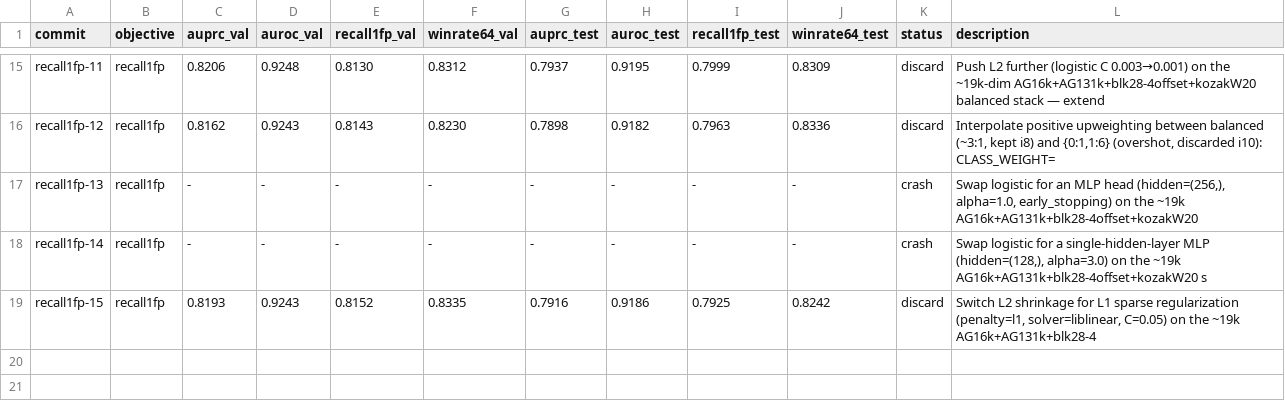
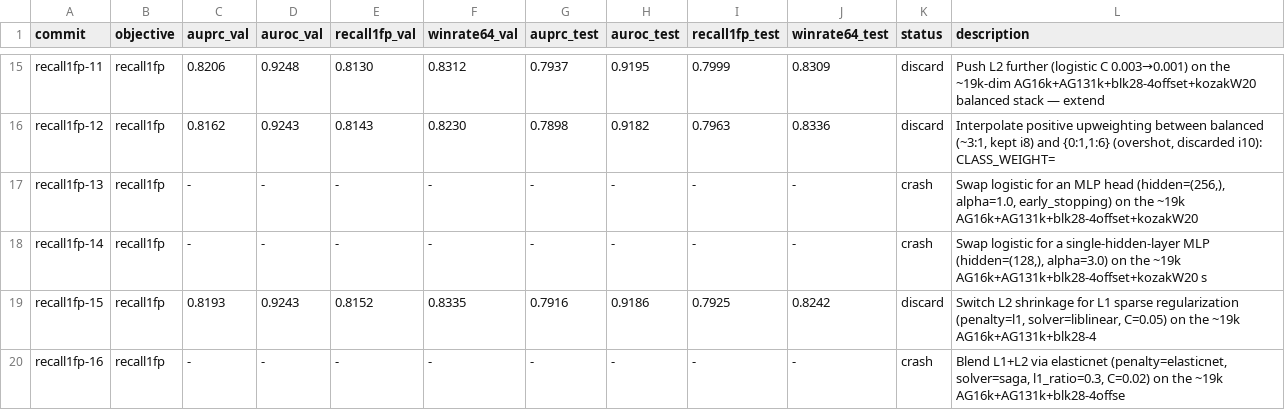
Before and after one commit to cheeseman-lab/tisiago, a TSV file: autoresearch/results.tsv, drawn as a sheet; only a part is shown, gaps mark what is left out.

Commit message:
[recall1fp] crash i16: Blend L1+L2 via elasticnet (penalty=elasticnet, solver=saga, l1_ratio=0.3, C=0.02) on the ~19k AG16k+AG131k+blk28-4offse

```diff
--- a/autoresearch/results.tsv
+++ b/autoresearch/results.tsv
@@ -19 +19,2 @@ recall1fp-14	recall1fp	-	-	-	-	-	-	-	-	crash	Swap logistic for a single-hidden-l
 recall1fp-15	recall1fp	0.8193	0.9243	0.8152	0.8335	0.7916	0.9186	0.7925	0.8242	discard	Switch L2 shrinkage for L1 sparse regularization (penalty=l1, solver=liblinear, C=0.05) on the ~19k AG16k+AG131k+blk28-4
+recall1fp-16	recall1fp	-	-	-	-	-	-	-	-	crash	Blend L1+L2 via elasticnet (penalty=elasticnet, solver=saga, l1_ratio=0.3, C=0.02) on the ~19k AG16k+AG131k+blk28-4offse
```
